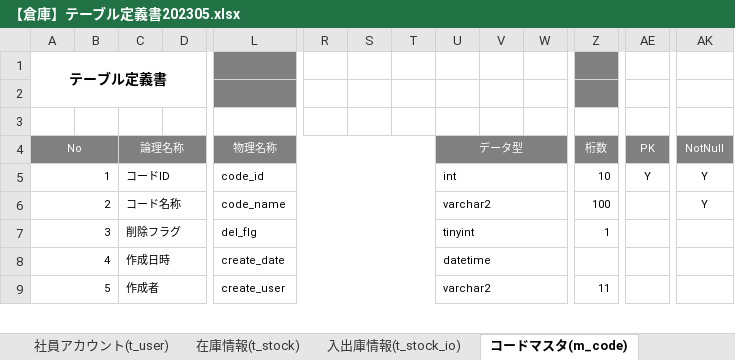
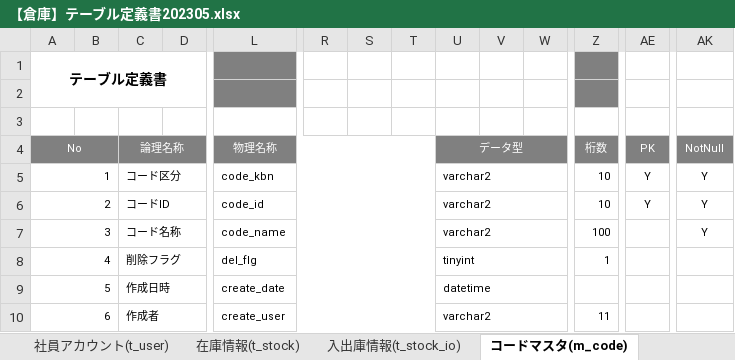
Before and after one commit to nts-ed/2023-05, an Excel workbook: 2023-05/202305/01_基本設計書/【倉庫】テーブル定義書202305.xlsx, sheet コードマスタ(m_code), drawn as a sheet; only a part is shown, gaps mark what is left out; values as stored, in another font and other column widths than the file's, no borders; addresses are those after the commit; rows hold the shown columns only; the diff names each change by its address in the sheet, - before the commit and + after, or states it on an @@ line.

```diff
--- a/2023-05/202305/01_基本設計書/【倉庫】テーブル定義書202305.xlsx (sheet コードマスタ(m_code))
+++ b/2023-05/202305/01_基本設計書/【倉庫】テーブル定義書202305.xlsx (sheet コードマスタ(m_code))
+row 5: 1 |  | コード区分 |  | code_kbn |  |  |  | varchar2 |  |  | 10 | Y | Y
@@ column A (テーブル定義書) renumbered between rows 6 and 42 @@
-U6: int
+U6: varchar2
```
Also changed, not shown: sheet 入出庫情報(t_stock_io), formulas that keep their value.
